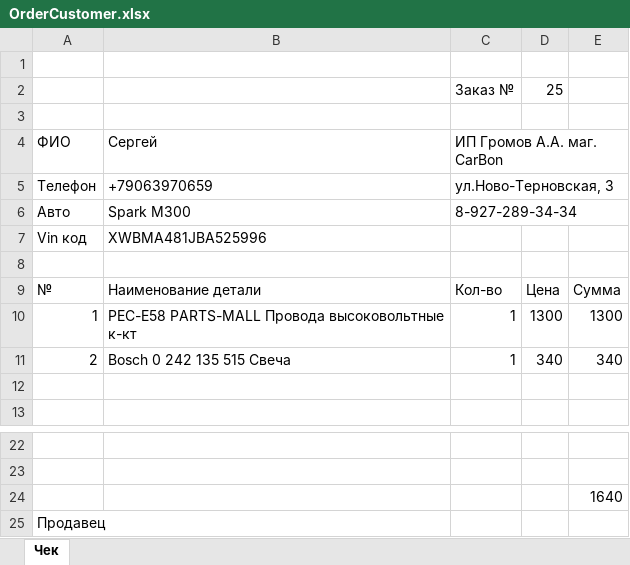
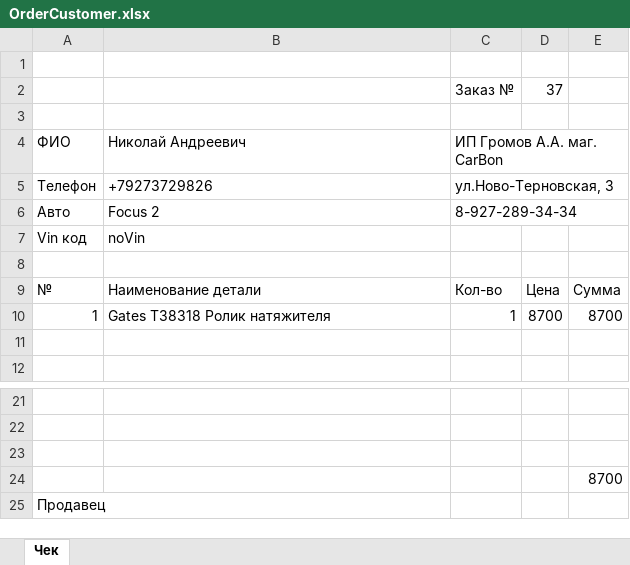
Before and after one commit to JavAndy58/CarShop, an Excel workbook: data/Excel/OrderCustomer.xlsx, sheet Чек, drawn as a sheet; only a part is shown, gaps mark what is left out; values as stored, in another font and other column widths than the file's, no borders; removed rows and columns are numbered as before the commit, all else as after; the diff names each change by its address in the sheet, - before the commit and + after, or states it on an @@ line.

```diff
--- a/data/Excel/OrderCustomer.xlsx (sheet Чек)
+++ b/data/Excel/OrderCustomer.xlsx (sheet Чек)
-D2: 25
+D2: 37
-B4: Сергей
+B4: Николай Андреевич
-B5: +79063970659
+B5: +79273729826
-B6: Spark M300
+B6: Focus 2
-B7: XWBMA481JBA525996
+B7: noVin
-B10: PEC-E58 PARTS-MALL Провода высоковольтные к-кт
+B10: Gates T38318 Ролик натяжителя
-D10: 1300
+D10: 8700
-E10: 1300
+E10: 8700
-row 11: 2 | Bosch 0 242 135 515 Свеча | 1 | 340 | 340
+row 23: (empty)
-E24: 1640
+E24: 8700
```
Also changed, not shown: 2 other files.
